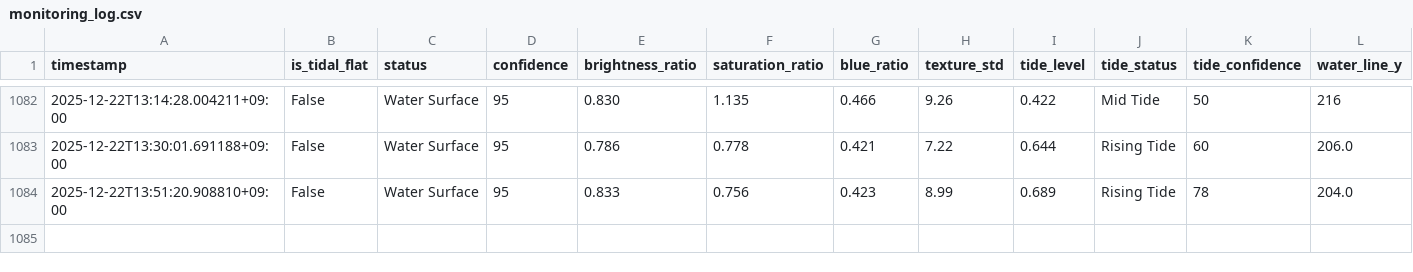
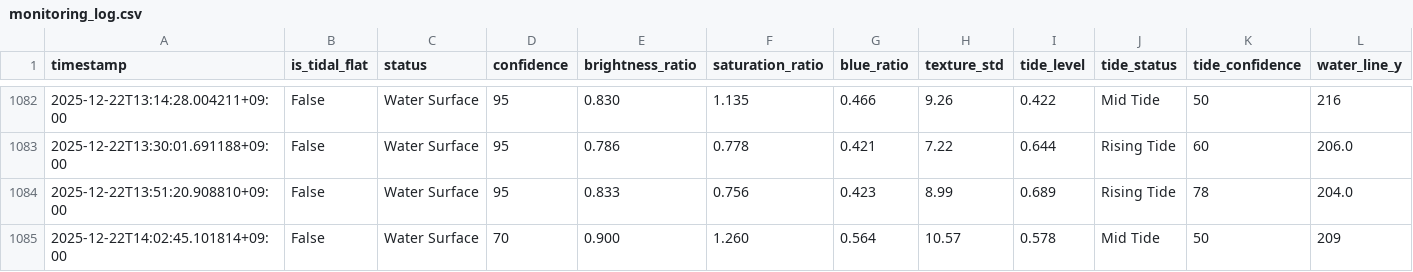
Before and after one commit to kitsukisaiseikyo-byte/nayako-higata, a CSV file: results/monitoring_log.csv, drawn as a sheet; only a part is shown, gaps mark what is left out; rows hold the shown columns only; the diff names each change by its address in the sheet, - before the commit and + after, or states it on an @@ line.

```diff
--- a/results/monitoring_log.csv
+++ b/results/monitoring_log.csv
+row 1085: 2025-12-22T14:02:45.101814+09:00 | False | Water Surface | 70 | 0.900 | 1.260 | 0.564 | 10.57 | 0.578 | Mid Tide | 50 | 209
```
Also changed, not shown: 3 other files.
